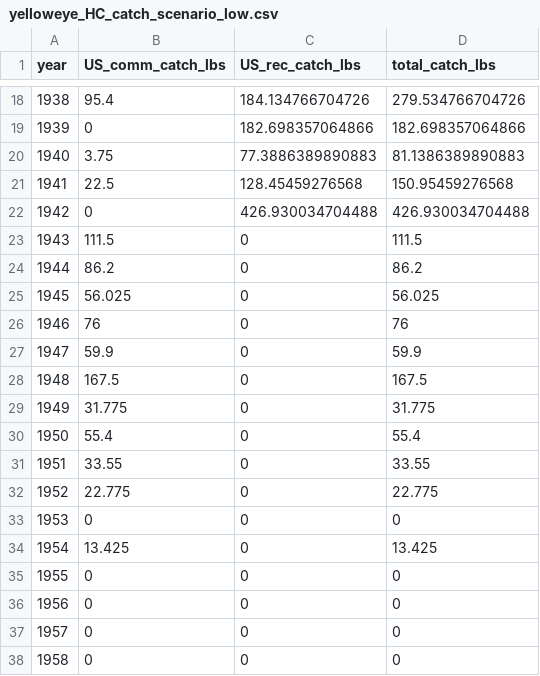
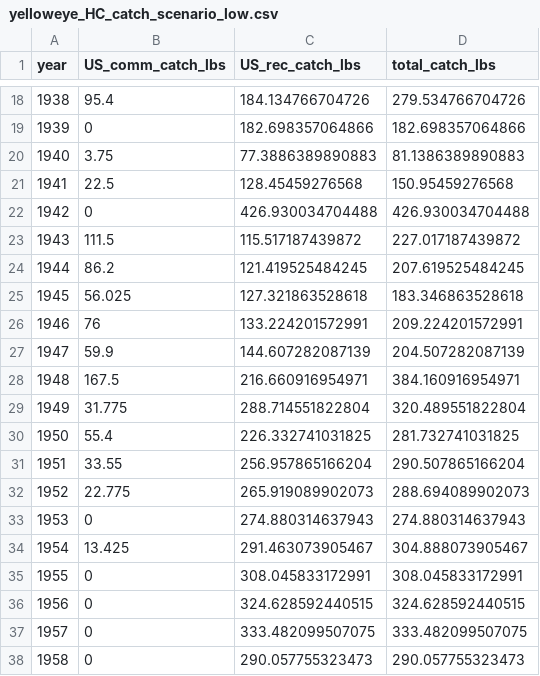
Before and after one commit to markusmin/ESA_RF, a CSV file: catch_reconstruction_data/complete_catch_histories/yelloweye_HC_catch_scenario_low.csv, drawn as a sheet; only a part is shown, gaps mark what is left out; the diff covers the shown part only.

Commit message:
New catch histories using v3

```diff
--- a/catch_reconstruction_data/complete_catch_histories/yelloweye_HC_catch_scenario_low.csv
+++ b/catch_reconstruction_data/complete_catch_histories/yelloweye_HC_catch_scenario_low.csv
@@ -22,17 +22,17 @@
 1942,0,426.930034704488,426.930034704488
-1943,111.5,0,111.5
-1944,86.2,0,86.2
-1945,56.025,0,56.025
-1946,76,0,76
-1947,59.9,0,59.9
-1948,167.5,0,167.5
-1949,31.775,0,31.775
-1950,55.4,0,55.4
-1951,33.55,0,33.55
-1952,22.775,0,22.775
-1953,0,0,0
-1954,13.425,0,13.425
-1955,0,0,0
-1956,0,0,0
-1957,0,0,0
-1958,0,0,0
+1943,111.5,115.517187439872,227.017187439872
+1944,86.2,121.419525484245,207.619525484245
+1945,56.025,127.321863528618,183.346863528618
+1946,76,133.224201572991,209.224201572991
+1947,59.9,144.607282087139,204.507282087139
+1948,167.5,216.660916954971,384.160916954971
+1949,31.775,288.714551822804,320.489551822804
+1950,55.4,226.332741031825,281.732741031825
+1951,33.55,256.957865166204,290.507865166204
+1952,22.775,265.919089902073,288.694089902073
+1953,0,274.880314637943,274.880314637943
+1954,13.425,291.463073905467,304.888073905467
+1955,0,308.045833172991,308.045833172991
+1956,0,324.628592440515,324.628592440515
+1957,0,333.482099507075,333.482099507075
+1958,0,290.057755323473,290.057755323473
```
Also changed, not shown: 62 edited cells elsewhere in this file, catch_reconstruction_data/complete_catch_histories/bocaccio_USDPS_catch_scenario_high.csv, catch_reconstruction_data/complete_catch_histories/bocaccio_USDPS_catch_scenario_low.csv, 9 other files.
